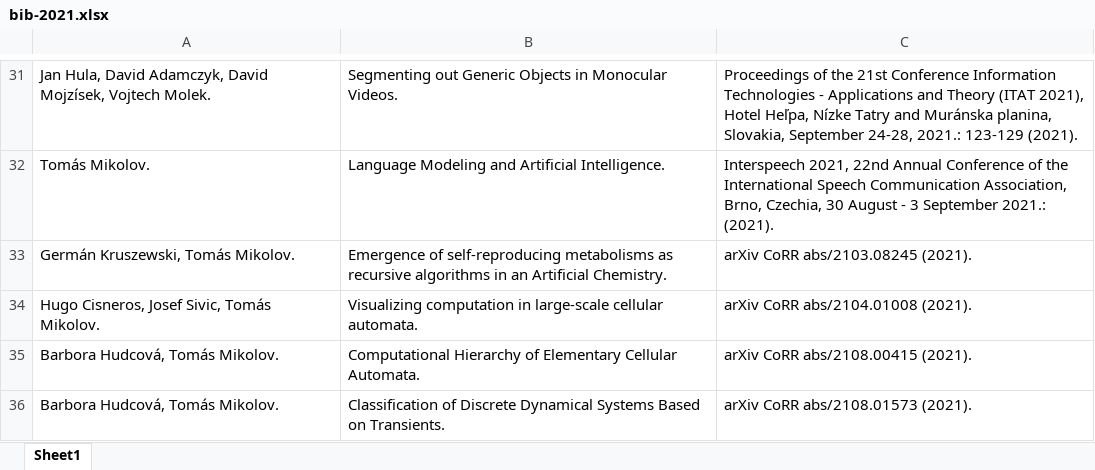
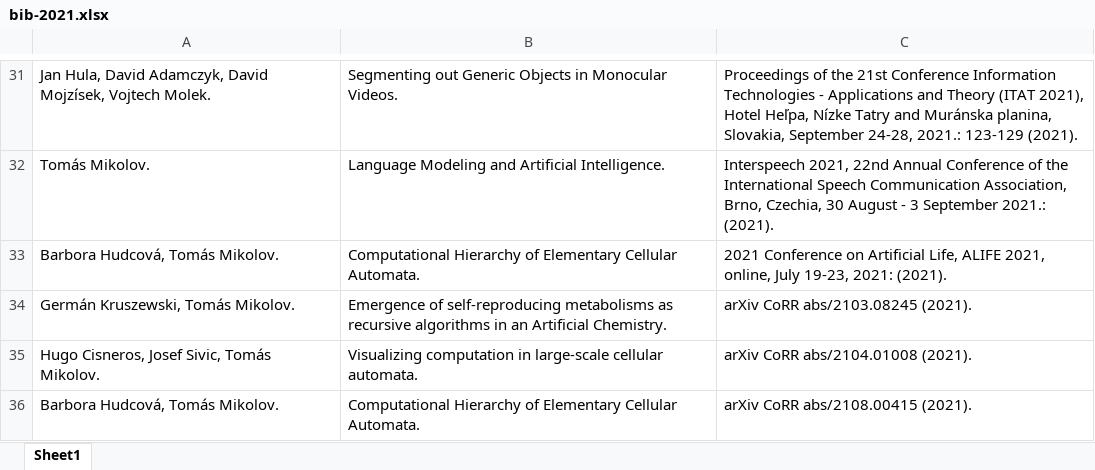
Before and after one commit to ai4reason/pub_scripts, an Excel workbook: bib-2021.xlsx, sheet Sheet1, drawn as a sheet; only a part is shown, gaps mark what is left out; the shorter side is filled out with more unchanged rows; values as stored, in another font and other column widths than the file's, no borders; the diff names each change by its address in the sheet, - before the commit and + after, or states it on an @@ line.

```diff
--- a/bib-2021.xlsx (sheet Sheet1)
+++ b/bib-2021.xlsx (sheet Sheet1)
+row 33: Barbora Hudcová, Tomás Mikolov. | Computational Hierarchy of Elementary Cellular Automata. | 2021 Conference on Artificial Life, ALIFE 2021, online, July 19-23, 2021: (2021).
```
Also changed, not shown: 1 other file.
